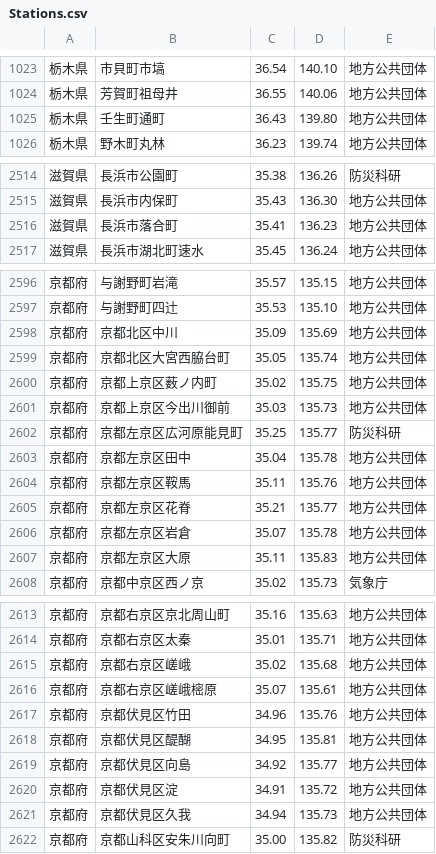
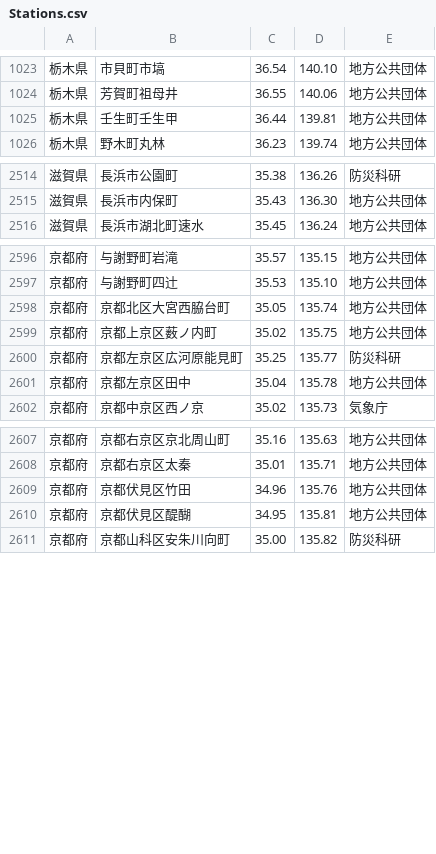
Before and after one commit to p2pquake/epsp-peer-cs, a CSV file: Map/Resources/Points/Stations.csv, drawn as a sheet; only a part is shown, gaps mark what is left out; removed rows and columns are numbered as before the commit, all else as after; the diff covers the shown part only; the diff names each change by its address in the sheet, - before the commit and + after, or states it on an @@ line.

Commit message:
Update seismic intensity stations

```diff
--- a/Map/Resources/Points/Stations.csv
+++ b/Map/Resources/Points/Stations.csv
-row 1025: 栃木県 | 壬生町通町 | 36.43 | 139.80 | 地方公共団体
+row 1025: 栃木県 | 壬生町壬生甲 | 36.44 | 139.81 | 地方公共団体
-row 2516: 滋賀県 | 長浜市落合町 | 35.41 | 136.23 | 地方公共団体
-row 2598: 京都府 | 京都北区中川 | 35.09 | 135.69 | 地方公共団体
-row 2601: 京都府 | 京都上京区今出川御前 | 35.03 | 135.73 | 地方公共団体
-row 2604: 京都府 | 京都左京区鞍馬 | 35.11 | 135.76 | 地方公共団体
-row 2605: 京都府 | 京都左京区花脊 | 35.21 | 135.77 | 地方公共団体
-row 2606: 京都府 | 京都左京区岩倉 | 35.07 | 135.78 | 地方公共団体
-row 2607: 京都府 | 京都左京区大原 | 35.11 | 135.83 | 地方公共団体
-row 2615: 京都府 | 京都右京区嵯峨 | 35.02 | 135.68 | 地方公共団体
-row 2616: 京都府 | 京都右京区嵯峨樒原 | 35.07 | 135.61 | 地方公共団体
-row 2619: 京都府 | 京都伏見区向島 | 34.92 | 135.77 | 地方公共団体
-row 2620: 京都府 | 京都伏見区淀 | 34.91 | 135.72 | 地方公共団体
-row 2621: 京都府 | 京都伏見区久我 | 34.94 | 135.73 | 地方公共団体
```
Also changed, not shown: 4 added rows, 2 removed rows, 3 moved rows and 81 edited cells elsewhere in this file.
